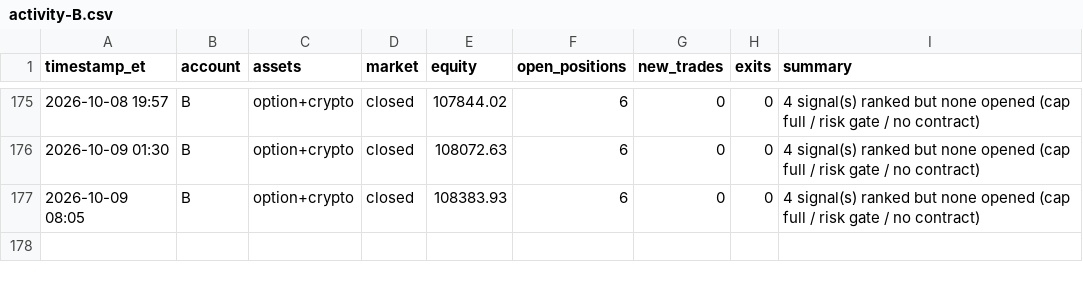
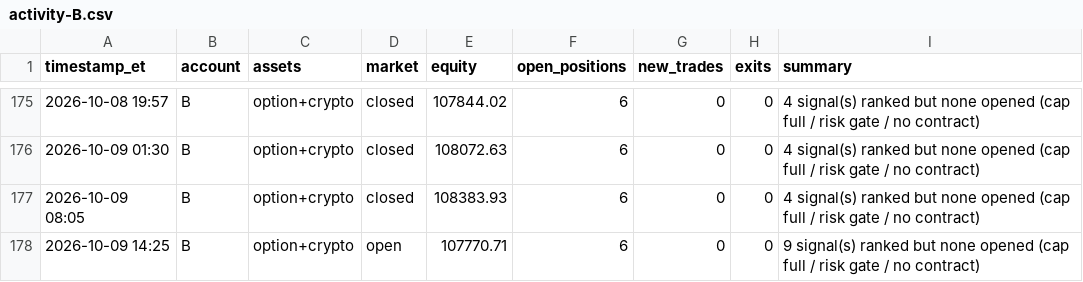
Before and after one commit to fawad07/alpaca-options-agent, a CSV file: activity-B.csv, drawn as a sheet; only a part is shown, gaps mark what is left out; the diff names each change by its address in the sheet, - before the commit and + after, or states it on an @@ line.

```diff
--- a/activity-B.csv
+++ b/activity-B.csv
+row 178: 2026-10-09 14:25 | B | option+crypto | open | 107770.71 | 6 | 0 | 0 | 9 signal(s) ranked but none opened (cap full / risk gate / no contract)
```
Also changed, not shown: 1 other file.
